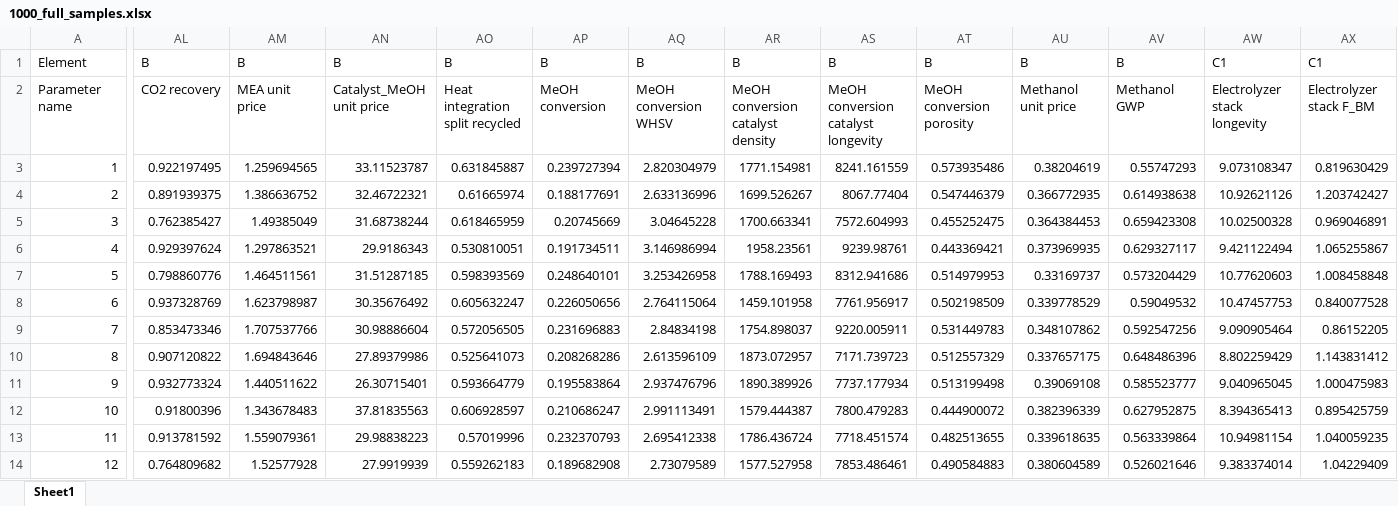
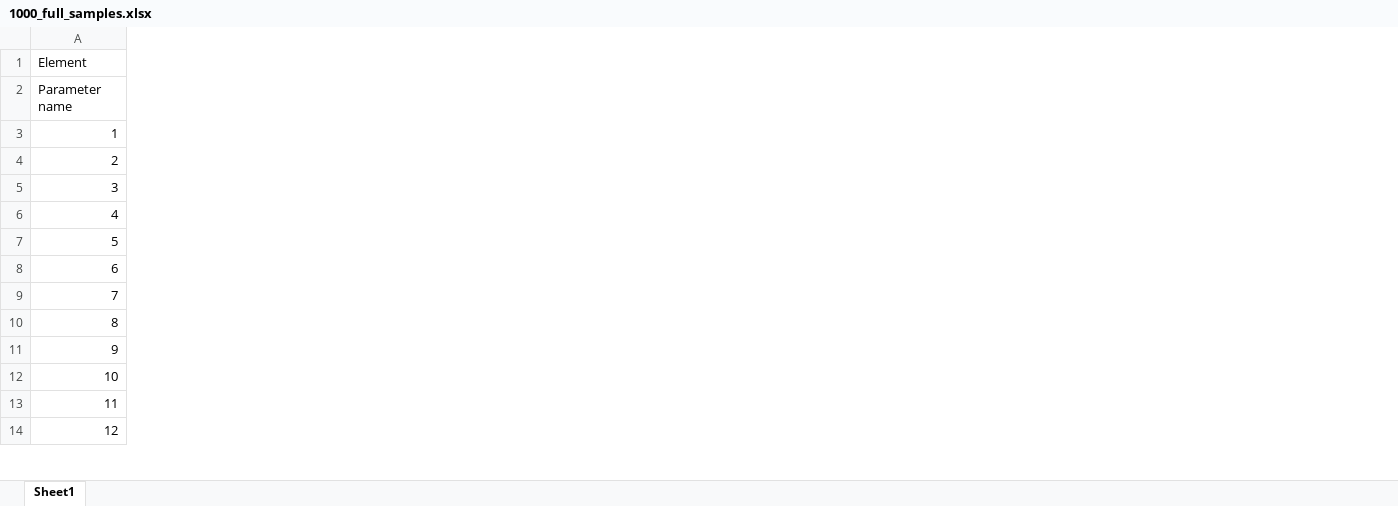
Before and after one commit to wenjung2/CCU, an Excel workbook: CCU/EtOH/analyses/parameter_distributions/1000_full_samples.xlsx, sheet Sheet1, drawn as a sheet; only a part is shown, gaps mark what is left out; values as stored, in another font and other column widths than the file's, no borders; removed rows and columns are numbered as before the commit, all else as after; the diff covers the shown part only; the diff names each change by its address in the sheet, - before the commit and + after, or states it on an @@ line.

Commit message:
add 45Q incentives; allow fixed parameter

```diff
--- a/CCU/EtOH/analyses/parameter_distributions/1000_full_samples.xlsx (sheet Sheet1)
+++ b/CCU/EtOH/analyses/parameter_distributions/1000_full_samples.xlsx (sheet Sheet1)
-column AL, rows 1-14: B | CO2 recovery | 0.922197495 | 0.891939375 | 0.762385427 | 0.929397624 | 0.798860776 | 0.937328769 | 0.853473346 | 0.907120822 | 0.932773324 | 0.91800396 | 0.913781592 | 0.764809682
-column AM, rows 1-14: B | MEA unit price | 1.259694565 | 1.386636752 | 1.49385049 | 1.297863521 | 1.464511561 | 1.623798987 | 1.707537766 | 1.694843646 | 1.440511622 | 1.343678483 | 1.559079361 | 1.52577928
-column AN, rows 1-14: B | Catalyst_MeOH unit price | 33.11523787 | 32.46722321 | 31.68738244 | 29.9186343 | 31.51287185 | 30.35676492 | 30.98886604 | 27.89379986 | 26.30715401 | 37.81835563 | 29.98838223 | 27.9919939
-column AO, rows 1-14: B | Heat integration split recycled | 0.631845887 | 0.61665974 | 0.618465959 | 0.530810051 | 0.598393569 | 0.605632247 | 0.572056505 | 0.525641073 | 0.593664779 | 0.606928597 | 0.57019996 | 0.559262183
-column AP, rows 1-14: B | MeOH conversion | 0.239727394 | 0.188177691 | 0.20745669 | 0.191734511 | 0.248640101 | 0.226050656 | 0.231696883 | 0.208268286 | 0.195583864 | 0.210686247 | 0.232370793 | 0.189682908
-column AQ, rows 1-14: B | MeOH conversion WHSV | 2.820304979 | 2.633136996 | 3.04645228 | 3.146986994 | 3.253426958 | 2.764115064 | 2.84834198 | 2.613596109 | 2.937476796 | 2.991113491 | 2.695412338 | 2.73079589
-column AR, rows 1-14: B | MeOH conversion catalyst density | 1771.154981 | 1699.526267 | 1700.663341 | 1958.23561 | 1788.169493 | 1459.101958 | 1754.898037 | 1873.072957 | 1890.389926 | 1579.444387 | 1786.436724 | 1577.527958
-column AS, rows 1-14: B | MeOH conversion catalyst longevity | 8241.161559 | 8067.77404 | 7572.604993 | 9239.98761 | 8312.941686 | 7761.956917 | 9220.005911 | 7171.739723 | 7737.177934 | 7800.479283 | 7718.451574 | 7853.486461
-column AT, rows 1-14: B | MeOH conversion porosity | 0.573935486 | 0.547446379 | 0.455252475 | 0.443369421 | 0.514979953 | 0.502198509 | 0.531449783 | 0.512557329 | 0.513199498 | 0.444900072 | 0.482513655 | 0.490584883
-column AU, rows 1-14: B | Methanol unit price | 0.38204619 | 0.366772935 | 0.364384453 | 0.373969935 | 0.33169737 | 0.339778529 | 0.348107862 | 0.337657175 | 0.39069108 | 0.382396339 | 0.339618635 | 0.380604589
-column AV, rows 1-14: B | Methanol GWP | 0.55747293 | 0.614938638 | 0.659423308 | 0.629327117 | 0.573204429 | 0.59049532 | 0.592547256 | 0.648486396 | 0.585523777 | 0.627952875 | 0.563339864 | 0.526021646
-column AW, rows 1-14: C1 | Electrolyzer stack longevity | 9.073108347 | 10.92621126 | 10.02500328 | 9.421122494 | 10.77620603 | 10.47457753 | 9.090905464 | 8.802259429 | 9.040965045 | 8.394365413 | 10.94981154 | 9.383374014
-column AX, rows 1-14: C1 | Electrolyzer stack F_BM | 0.819630429 | 1.203742427 | 0.969046891 | 1.065255867 | 1.008458848 | 0.840077528 | 0.86152205 | 1.143831412 | 1.000475983 | 0.895425759 | 1.040059235 | 1.04229409
```
Also changed, not shown: 27 added columns and 13 removed columns elsewhere in this sheet, CCU/EtOH/analyses/parameter_distributions/10_full_samples.xlsx, CCU/EtOH/analyses/parameter_distributions/parameter-distributions_full.xlsx, 28 other files.
